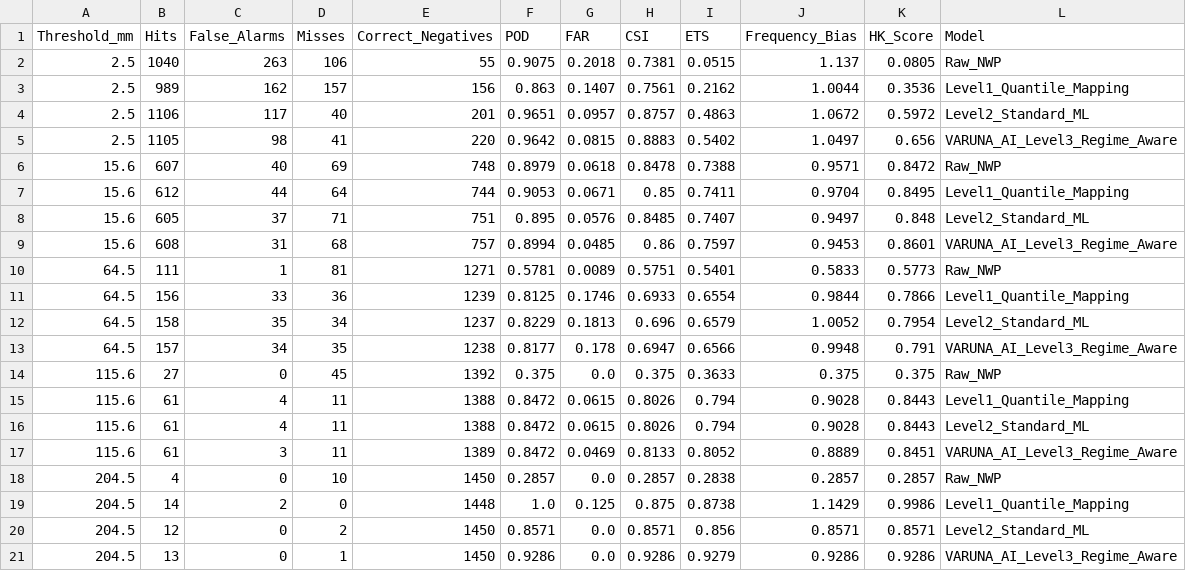
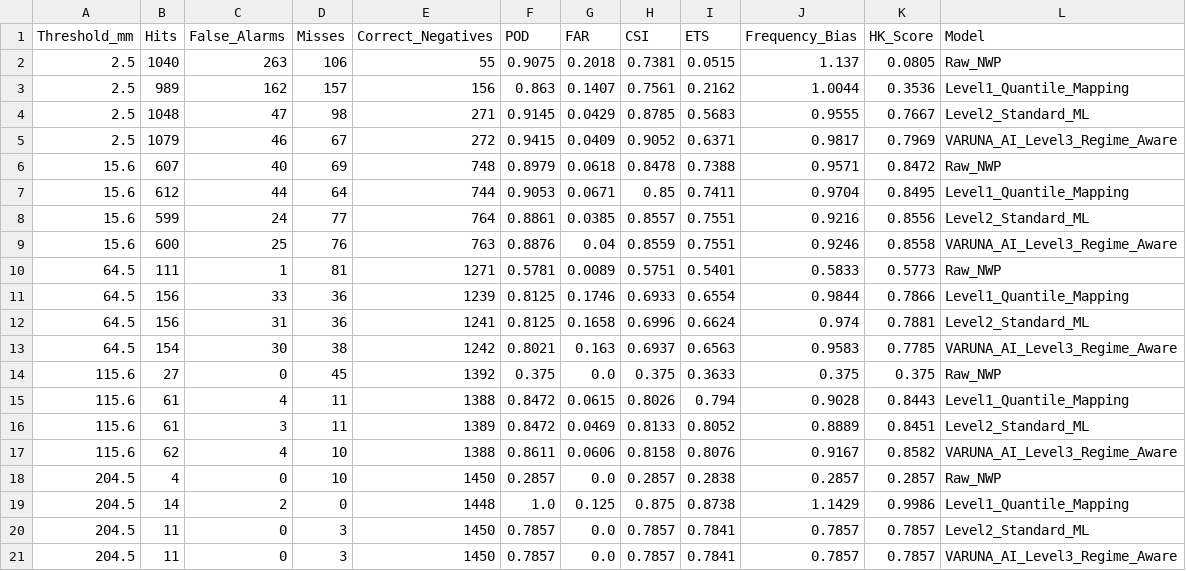
Before and after one commit to arunkumarmeda27/VARUNA-AI, a CSV file: verification/results.csv, drawn as a sheet.

Commit message:
feat: complete scientific ablation study, update model ladder v2/v3, and synchronize comprehensive docs

```diff
--- a/verification/results.csv
+++ b/verification/results.csv
@@ -3,19 +3,19 @@ Threshold_mm,Hits,False_Alarms,Misses,Correct_Negatives,POD,FAR,CSI,ETS,Frequenc
 2.5,989,162,157,156,0.863,0.1407,0.7561,0.2162,1.0044,0.3536,Level1_Quantile_Mapping
-2.5,1106,117,40,201,0.9651,0.0957,0.8757,0.4863,1.0672,0.5972,Level2_Standard_ML
-2.5,1105,98,41,220,0.9642,0.0815,0.8883,0.5402,1.0497,0.656,VARUNA_AI_Level3_Regime_Aware
+2.5,1048,47,98,271,0.9145,0.0429,0.8785,0.5683,0.9555,0.7667,Level2_Standard_ML
+2.5,1079,46,67,272,0.9415,0.0409,0.9052,0.6371,0.9817,0.7969,VARUNA_AI_Level3_Regime_Aware
 15.6,607,40,69,748,0.8979,0.0618,0.8478,0.7388,0.9571,0.8472,Raw_NWP
 15.6,612,44,64,744,0.9053,0.0671,0.85,0.7411,0.9704,0.8495,Level1_Quantile_Mapping
-15.6,605,37,71,751,0.895,0.0576,0.8485,0.7407,0.9497,0.848,Level2_Standard_ML
-15.6,608,31,68,757,0.8994,0.0485,0.86,0.7597,0.9453,0.8601,VARUNA_AI_Level3_Regime_Aware
+15.6,599,24,77,764,0.8861,0.0385,0.8557,0.7551,0.9216,0.8556,Level2_Standard_ML
+15.6,600,25,76,763,0.8876,0.04,0.8559,0.7551,0.9246,0.8558,VARUNA_AI_Level3_Regime_Aware
 64.5,111,1,81,1271,0.5781,0.0089,0.5751,0.5401,0.5833,0.5773,Raw_NWP
 64.5,156,33,36,1239,0.8125,0.1746,0.6933,0.6554,0.9844,0.7866,Level1_Quantile_Mapping
-64.5,158,35,34,1237,0.8229,0.1813,0.696,0.6579,1.0052,0.7954,Level2_Standard_ML
-64.5,157,34,35,1238,0.8177,0.178,0.6947,0.6566,0.9948,0.791,VARUNA_AI_Level3_Regime_Aware
+64.5,156,31,36,1241,0.8125,0.1658,0.6996,0.6624,0.974,0.7881,Level2_Standard_ML
+64.5,154,30,38,1242,0.8021,0.163,0.6937,0.6563,0.9583,0.7785,VARUNA_AI_Level3_Regime_Aware
 115.6,27,0,45,1392,0.375,0.0,0.375,0.3633,0.375,0.375,Raw_NWP
 115.6,61,4,11,1388,0.8472,0.0615,0.8026,0.794,0.9028,0.8443,Level1_Quantile_Mapping
-115.6,61,4,11,1388,0.8472,0.0615,0.8026,0.794,0.9028,0.8443,Level2_Standard_ML
-115.6,61,3,11,1389,0.8472,0.0469,0.8133,0.8052,0.8889,0.8451,VARUNA_AI_Level3_Regime_Aware
+115.6,61,3,11,1389,0.8472,0.0469,0.8133,0.8052,0.8889,0.8451,Level2_Standard_ML
+115.6,62,4,10,1388,0.8611,0.0606,0.8158,0.8076,0.9167,0.8582,VARUNA_AI_Level3_Regime_Aware
 204.5,4,0,10,1450,0.2857,0.0,0.2857,0.2838,0.2857,0.2857,Raw_NWP
 204.5,14,2,0,1448,1.0,0.125,0.875,0.8738,1.1429,0.9986,Level1_Quantile_Mapping
-204.5,12,0,2,1450,0.8571,0.0,0.8571,0.856,0.8571,0.8571,Level2_Standard_ML
-204.5,13,0,1,1450,0.9286,0.0,0.9286,0.9279,0.9286,0.9286,VARUNA_AI_Level3_Regime_Aware
+204.5,11,0,3,1450,0.7857,0.0,0.7857,0.7841,0.7857,0.7857,Level2_Standard_ML
+204.5,11,0,3,1450,0.7857,0.0,0.7857,0.7841,0.7857,0.7857,VARUNA_AI_Level3_Regime_Aware
```
Also changed, not shown: 24 other files.
